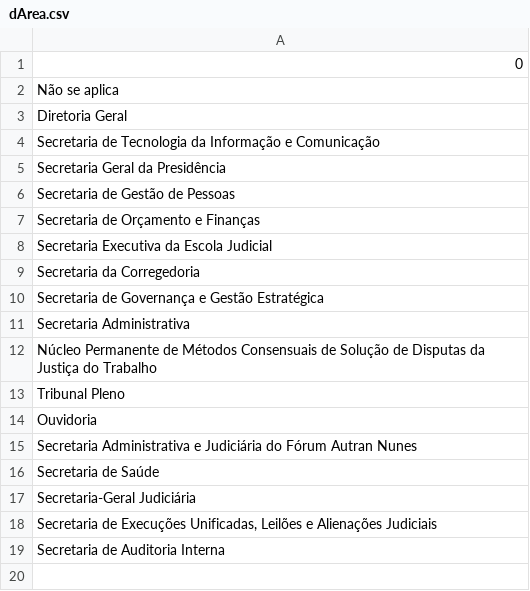
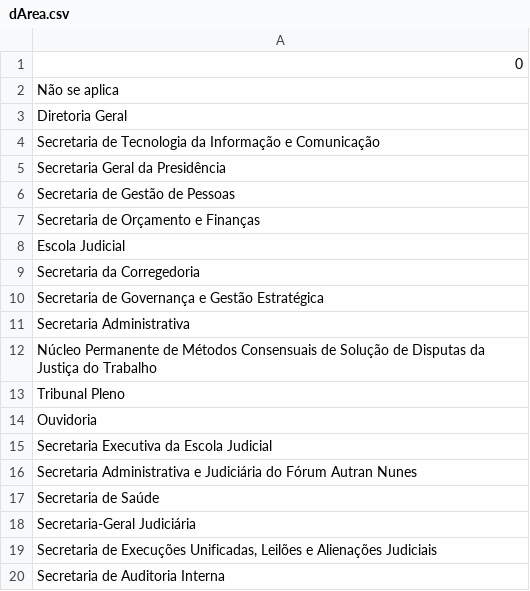
Before and after one commit to enioacl/conformidade, a CSV file: tab_dimensao/dArea.csv, drawn as a sheet.

```diff
--- a/tab_dimensao/dArea.csv
+++ b/tab_dimensao/dArea.csv
@@ -7,3 +7,3 @@ Secretaria de Gestão de Pessoas
 Secretaria de Orçamento e Finanças
-Secretaria Executiva da Escola Judicial
+Escola Judicial
 Secretaria da Corregedoria
@@ -14,2 +14,3 @@ Tribunal Pleno
 Ouvidoria
+Secretaria Executiva da Escola Judicial
 Secretaria Administrativa  e Judiciária do Fórum Autran Nunes
```
